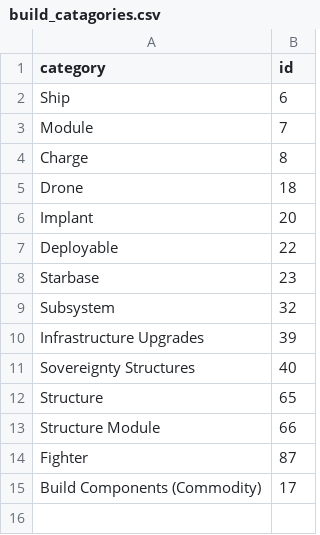
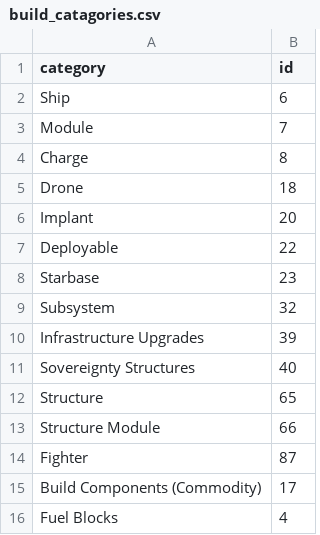
Before and after one commit to OrthelT/wcmkts_new, a CSV file: build_catagories.csv, drawn as a sheet; the diff names each change by its address in the sheet, - before the commit and + after, or states it on an @@ line.

Commit message:
fix: add fuel blocks to manufacturing build cost selection

```diff
--- a/build_catagories.csv
+++ b/build_catagories.csv
+row 16: Fuel Blocks | 4
```
Also changed, not shown: 2 other files.
